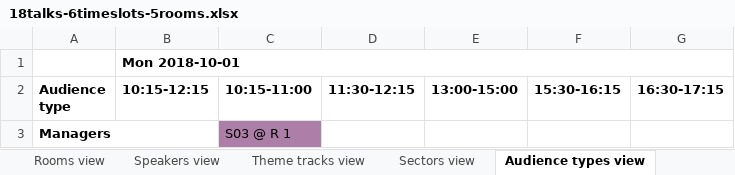
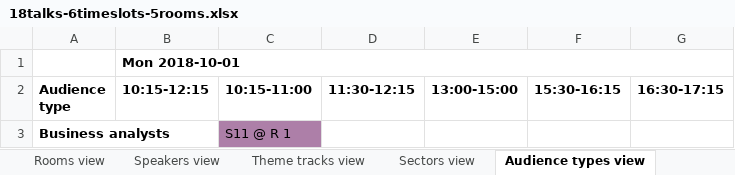
Before and after one commit to kbowers-ibm/drools, an Excel workbook: optaplanner-examples/data/conferencescheduling/unsolved/18talks-6timeslots-5rooms.xlsx, sheet Audience types view, drawn as a sheet; values as stored, in another font and other column widths than the file's, no borders; charts and pictures not drawn; removed rows and columns are numbered as before the commit, all else as after; the diff names each change by its address in the sheet, - before the commit and + after, or states it on an @@ line.

```diff
--- a/optaplanner-examples/data/conferencescheduling/unsolved/18talks-6timeslots-5rooms.xlsx (sheet Audience types view)
+++ b/optaplanner-examples/data/conferencescheduling/unsolved/18talks-6timeslots-5rooms.xlsx (sheet Audience types view)
-row 3: Managers |  | S03 @ R 1
+row 3: Business analysts |  | S11 @ R 1
```
Also changed, not shown: sheet Talks, sheet Theme tracks view, sheet Audience levels view, sheet Contents view, sheet Languages view, sheet Rooms view, 1 more sheet, charts or pictures, optaplanner-examples/data/conferencescheduling/unsolved/108talks-18timeslots-10rooms.xlsx, optaplanner-examples/data/conferencescheduling/unsolved/216talks-18timeslots-20rooms.xlsx, 5 other files.
